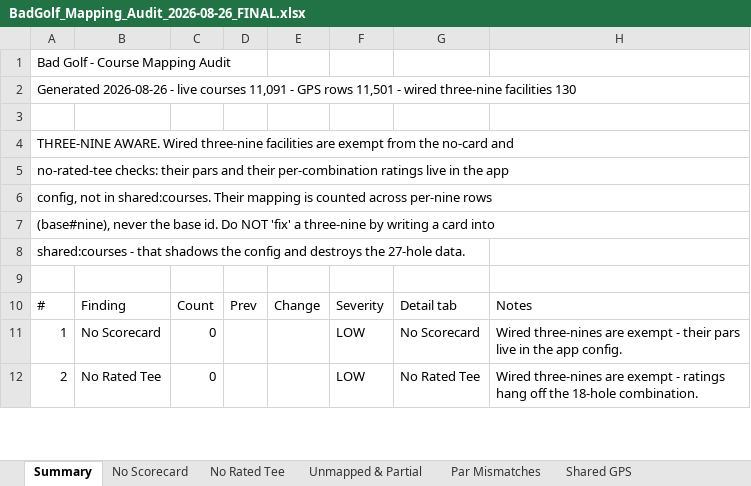
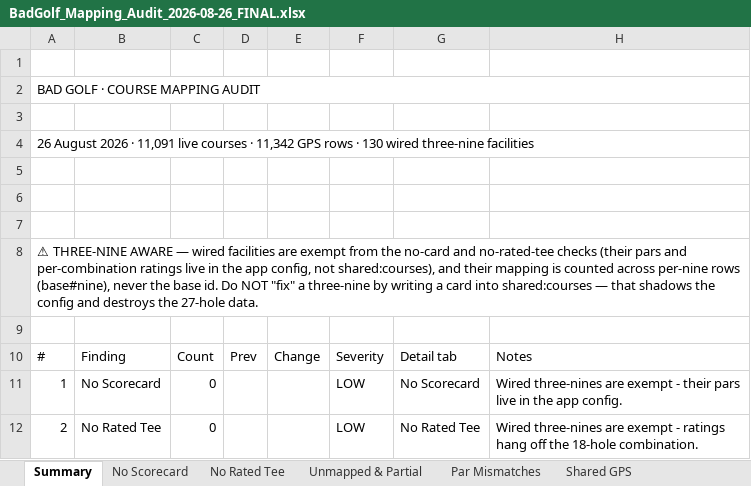
Before and after one commit to thundertonka2-tech/bad-golf-app, an Excel workbook: docs/BadGolf_Mapping_Audit_2026-08-26_FINAL.xlsx, sheet Summary, drawn as a sheet; only a part is shown; values as stored, in another font and other column widths than the file's, no cell formats; removed rows and columns are numbered as before the commit, all else as after; the diff names each change by its address in the sheet, - before the commit and + after, or states it on an @@ line.

```diff
--- a/docs/BadGolf_Mapping_Audit_2026-08-26_FINAL.xlsx (sheet Summary)
+++ b/docs/BadGolf_Mapping_Audit_2026-08-26_FINAL.xlsx (sheet Summary)
-row 1: Bad Golf - Course Mapping Audit
-row 2: Generated 2026-08-26 - live courses 11,091 - GPS rows 11,501 - wired three-nine facilities 130
-A2: THREE-NINE AWARE. Wired three-nine facilities are exempt from the no-card and
+A2: BAD GOLF · COURSE MAPPING AUDIT
+A2:H2 merged
-A3: no-rated-tee checks: their pars and their per-combination ratings live in the app
+A3: (empty)
-A4: config, not in shared:courses. Their mapping is counted across per-nine rows
+A4: 26 August 2026 · 11,091 live courses · 11,342 GPS rows · 130 wired three-nine facilities
+A4:H4 merged
-A5: (base#nine), never the base id. Do NOT 'fix' a three-nine by writing a card into
+A5: (empty)
+row 6: (empty)
+row 7: (empty)
-A8: shared:courses - that shadows…
+A8: ⚠ THREE-NINE AWARE — wired facilities are exempt from the no-card and no-rated-tee checks (their pars and per-combination ratings live in the app config, not shared:courses), and their mapping is counted across per-nine rows (base#nine), never the base id. Do NOT "fix" a three-nine by writing a card into shared:courses — that shadows…
+A8:H8 merged
```
Also changed, not shown: sheet Three-Nine Facilities, sheet Par Mismatches, sheet Kevin Queue, sheet Unmapped & Partial, sheet Wrong-Course Check, sheet Shared GPS, 3 more sheets, cell formats, 2 other files.
